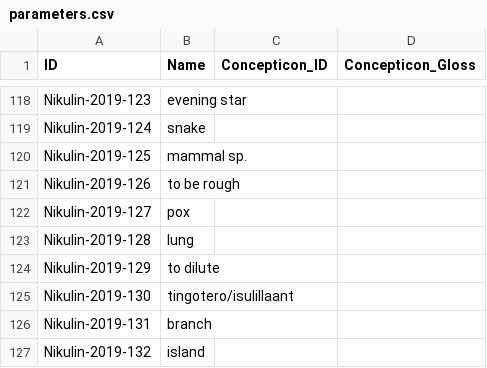
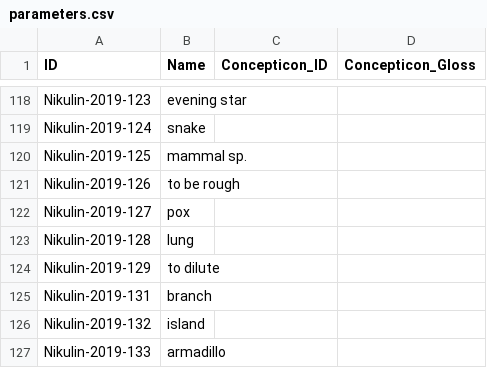
Before and after one commit to lexibank/nikulinkawapanan, a CSV file: cldf/parameters.csv, drawn as a sheet; only a part is shown, gaps mark what is left out; the shorter side is filled out with more unchanged rows.

```diff
--- a/cldf/parameters.csv
+++ b/cldf/parameters.csv
@@ -124,3 +124,2 @@ Nikulin-2019-128,lung,,
 Nikulin-2019-129,to dilute,,
-Nikulin-2019-130,tingotero/isulillaant,,
 Nikulin-2019-131,branch,,
```
Also changed, not shown: cldf/forms.csv, 8 other files.
